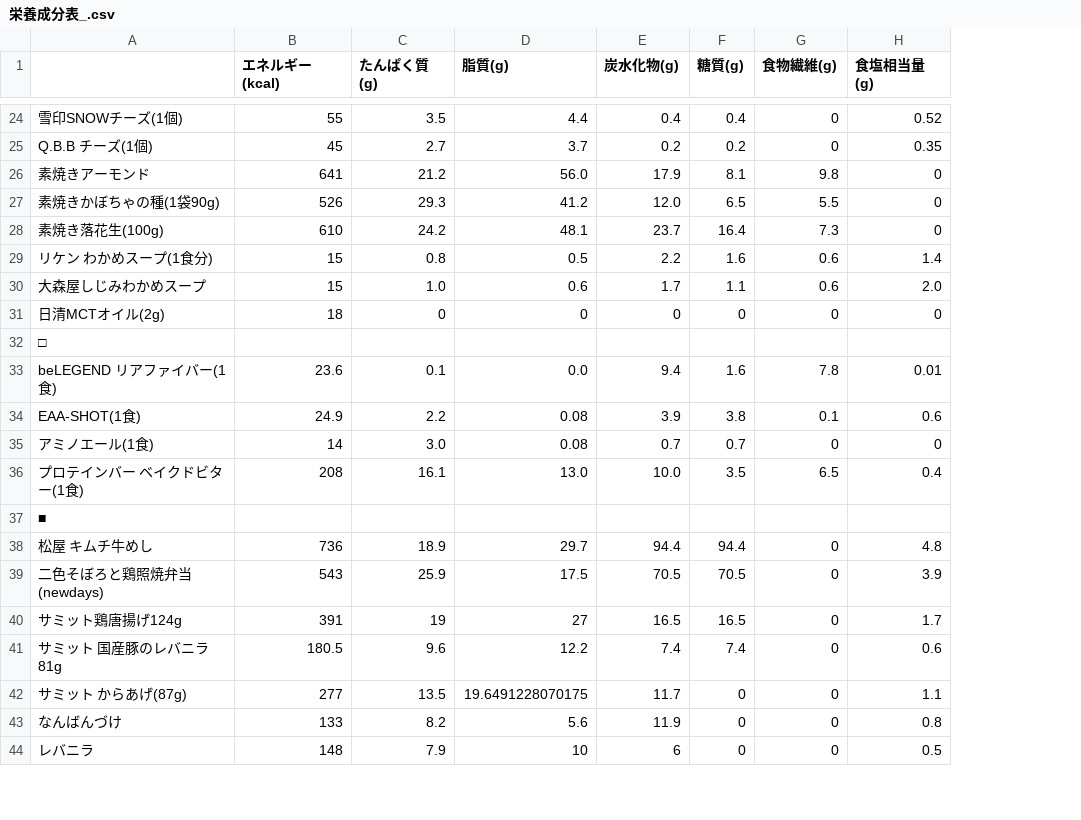
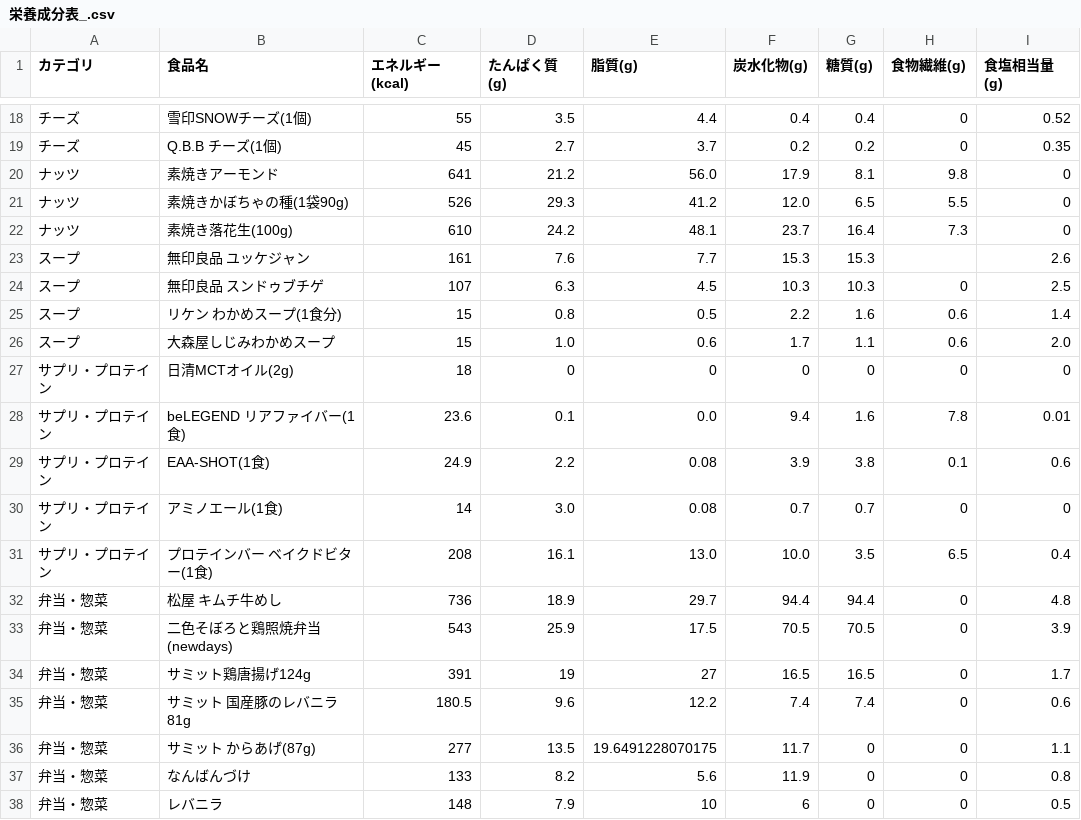
Before and after one commit to research-river/nutritional-log, a CSV file: 栄養成分表_.csv, drawn as a sheet; only a part is shown, gaps mark what is left out; removed rows and columns are numbered as before the commit, all else as after; the diff covers the shown part only; the diff names each change by its address in the sheet, - before the commit and + after, or states it on an @@ line.

```diff
--- a/栄養成分表_.csv
+++ b/栄養成分表_.csv
+column A (カテゴリ), rows 18-22: チーズ | チーズ | ナッツ | ナッツ | ナッツ; rows 25-38: スープ | スープ | サプリ・プロテイン | サプリ・プロテイン | サプリ・プロテイン | サプリ・プロテイン | サプリ・プロテイン | 弁当・惣菜 | 弁当・惣菜 | 弁当・惣菜 | 弁当・惣菜 | 弁当・惣菜 | 弁当・惣菜 | 弁当・惣菜
-B1: (empty)
+B1: 食品名
@@ row 16 moved to row 23: スープ @@
@@ row 17 moved to row 24: スープ @@
-row 32: □
-row 37: ■
```
Also changed, not shown: 6 removed rows and 1 moved row elsewhere in this file, 3 other files.
